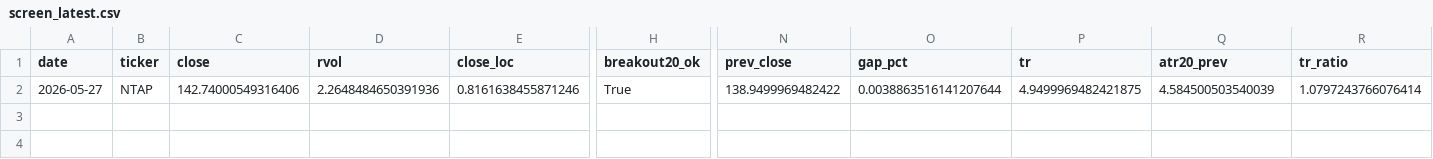
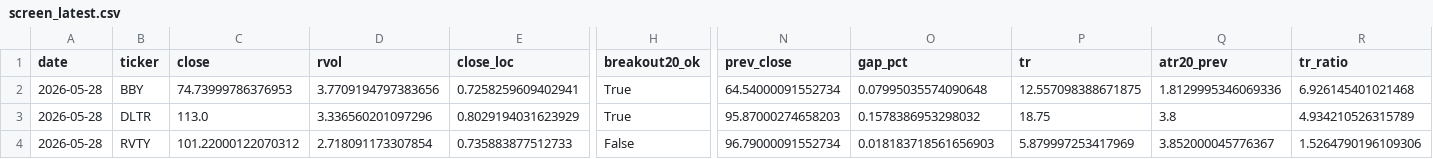
Before and after one commit to Hyodokamo/trend-catalyst-screener, a CSV file: data/outputs/screen_latest.csv, drawn as a sheet; only a part is shown, gaps mark what is left out; addresses are those after the commit; rows hold the shown columns only; the diff names each change by its address in the sheet, - before the commit and + after, or states it on an @@ line.

```diff
--- a/data/outputs/screen_latest.csv
+++ b/data/outputs/screen_latest.csv
+row 2: 2026-05-28 | BBY | 74.73999786376953 | 3.7709194797383656 | 0.7258259609402941 | True | 64.54000091552734 | 0.07995035574090648 | 12.557098388671875 | 1.8129995346069336 | 6.926145401021468
+row 3: 2026-05-28 | DLTR | 113.0 | 3.336560201097296 | 0.8029194031623929 | True | 95.87000274658203 | 0.1578386953298032 | 18.75 | 3.8 | 4.934210526315789
-A4 (date): 2026-05-27
+A4 (date): 2026-05-28
-B4 (ticker): NTAP
+B4 (ticker): RVTY
-C4 (close): 142.74000549316406
+C4 (close): 101.22000122070312
-D4 (rvol): 2.2648484650391936
+D4 (rvol): 2.718091173307854
-E4 (close_loc): 0.8161638455871246
+E4 (close_loc): 0.735883877512733
-H4 (breakout20_ok): True
+H4 (breakout20_ok): False
-N4 (prev_close): 138.9499969482422
+N4 (prev_close): 96.79000091552734
-O4 (gap_pct): 0.0038863516141207644
+O4 (gap_pct): 0.018183718561656903
-P4 (tr): 4.9499969482421875
+P4 (tr): 5.879997253417969
-Q4 (atr20_prev): 4.584500503540039
+Q4 (atr20_prev): 3.852000045776367
-R4 (tr_ratio): 1.0797243766076414
+R4 (tr_ratio): 1.5264790196109306
```
Also changed, not shown: docs/screen_latest.csv, 3 other files.
